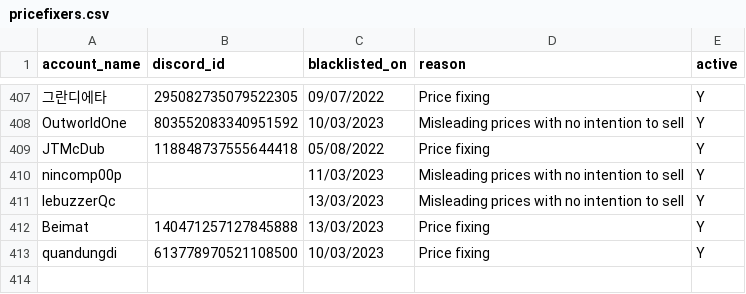
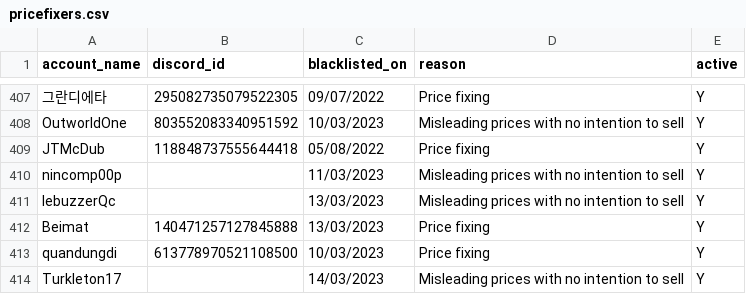
Before and after one commit to The-Forbidden-Trove/ForbiddenTroveBlacklist, a CSV file: pricefixers.csv, drawn as a sheet; only a part is shown, gaps mark what is left out.

Commit message:
Update pricefixers.csv

```diff
--- a/pricefixers.csv
+++ b/pricefixers.csv
@@ -413 +413,2 @@ account_name, discord_id, blacklisted_on, reason, active
 "quandungdi", "613778970521108500", "10/03/2023", "Price fixing", "Y"
+"Turkleton17", "", "14/03/2023", "Misleading prices with no intention to sell", "Y"
```
